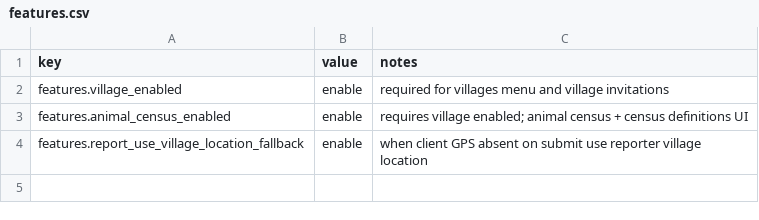
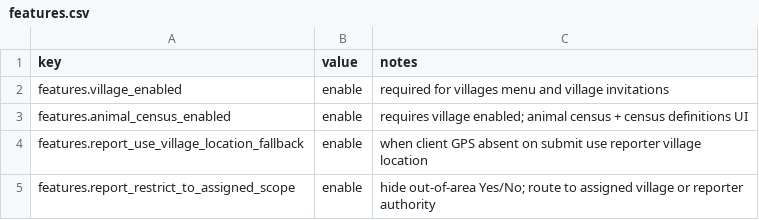
Before and after one commit to ohtk-lahis/lahis-deployment, a CSV file: seeds/demo/features.csv, drawn as a sheet; the diff names each change by its address in the sheet, - before the commit and + after, or states it on an @@ line.

Commit message:
feat(demo): enable report_restrict_to_assigned_scope (#11)
Seed the LAHIS demo tenant so reporters skip the out-of-area Yes/No block
and reports route to the assigned village or reporter authority.

```diff
--- a/seeds/demo/features.csv
+++ b/seeds/demo/features.csv
+row 5: features.report_restrict_to_assigned_scope | enable | hide out-of-area Yes/No; route to assigned village or reporter authority
```
